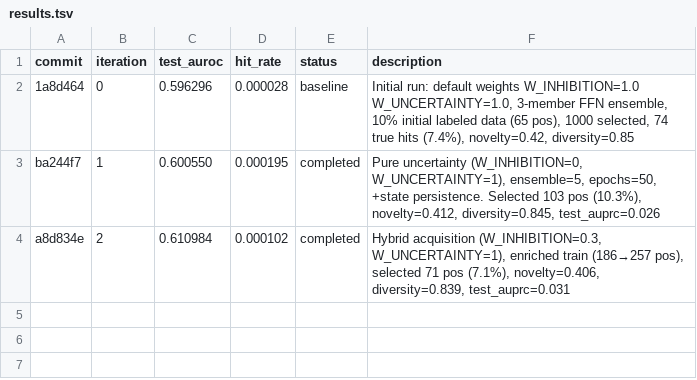
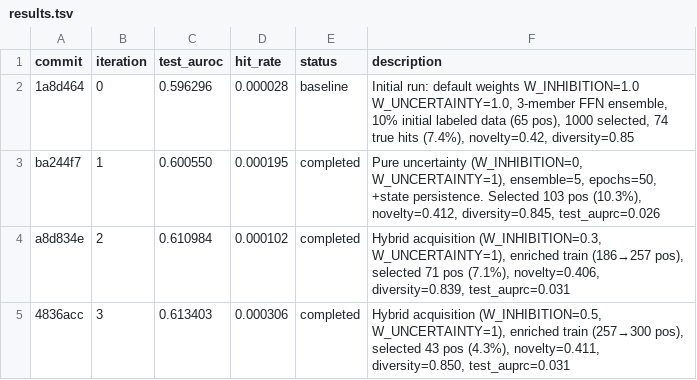
Before and after one commit to aryanshaik/agent_active_learning, a TSV file: results.tsv, drawn as a sheet; the diff names each change by its address in the sheet, - before the commit and + after, or states it on an @@ line.

Commit message:
iter 4: increase exploitation (W_INH=0.7, W_UNC=1.0), epochs=30 to reduce overfitting, enriched train (300 pos)

```diff
--- a/results.tsv
+++ b/results.tsv
+row 5: 4836acc | 3 | 0.613403 | 0.000306 | completed | Hybrid acquisition (W_INHIBITION=0.5, W_UNCERTAINTY=1), enriched train (257→300 pos), selected 43 pos (4.3%), novelty=0.411, diversity=0.850, test_auprc=0.031
```
Also changed, not shown: 3 other files.
